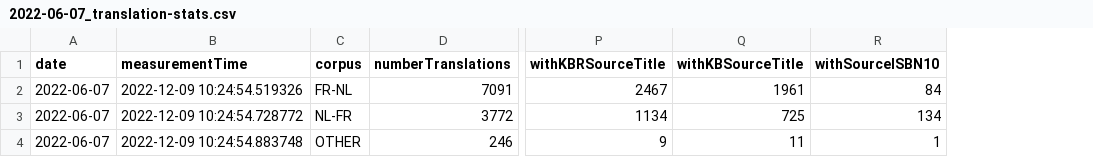
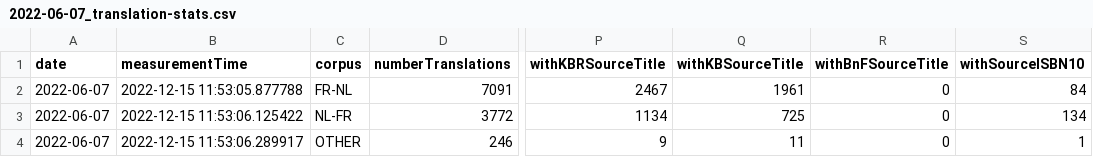
Before and after one commit to kbrbe/beltrans-data-integration, a CSV file: data-integration/statistics/measurements/2022-06-07_translation-stats.csv, drawn as a sheet; only a part is shown, gaps mark what is left out; the diff names each change by its address in the sheet, - before the commit and + after, or states it on an @@ line.

```diff
--- a/data-integration/statistics/measurements/2022-06-07_translation-stats.csv
+++ b/data-integration/statistics/measurements/2022-06-07_translation-stats.csv
+column R (withBnFSourceTitle), rows 2-4: all 0
-B2 (measurementTime): 2022-12-09 10:24:54.519326
+B2 (measurementTime): 2022-12-15 11:53:05.877788
-B3 (measurementTime): 2022-12-09 10:24:54.728772
+B3 (measurementTime): 2022-12-15 11:53:06.125422
-B4 (measurementTime): 2022-12-09 10:24:54.883748
+B4 (measurementTime): 2022-12-15 11:53:06.289917
```
Also changed, not shown: data-integration/statistics/measurements/2022-05-03_translation-stats.csv, data-integration/statistics/measurements/2022-05-09_translation-stats.csv, 48 other files.
